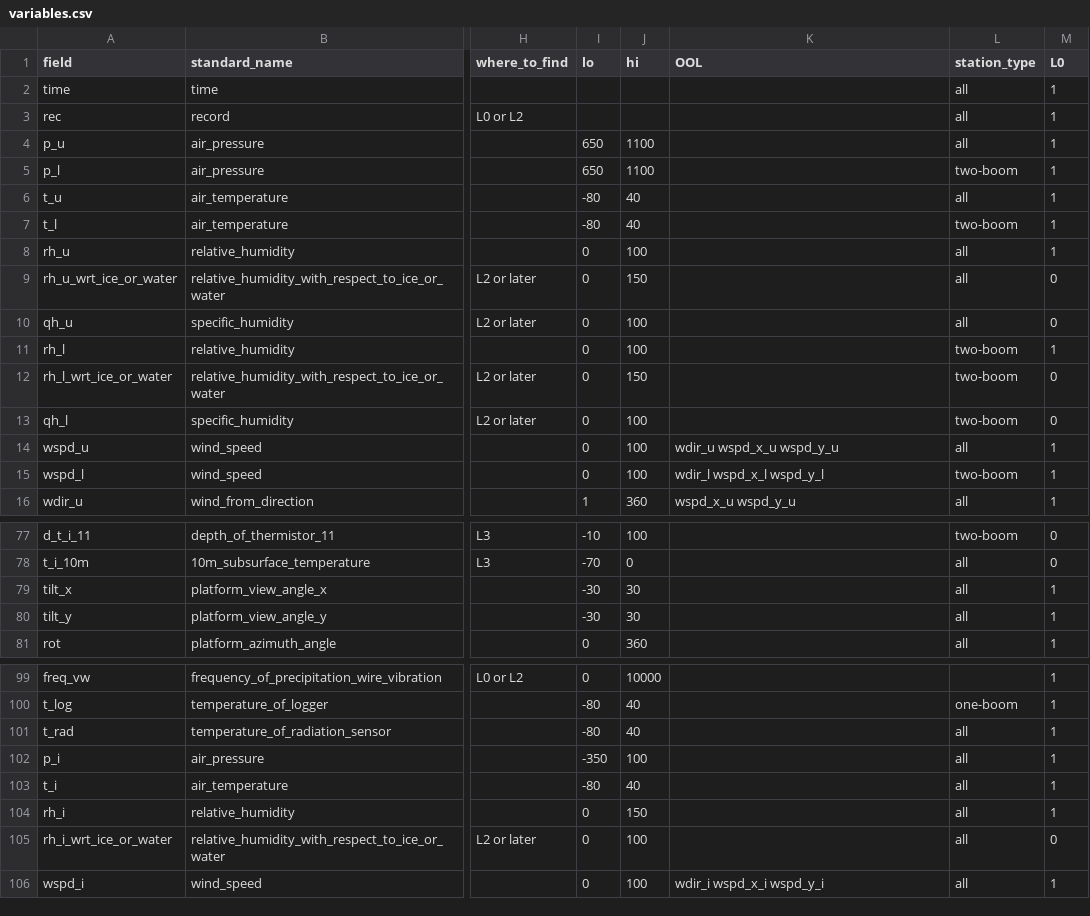
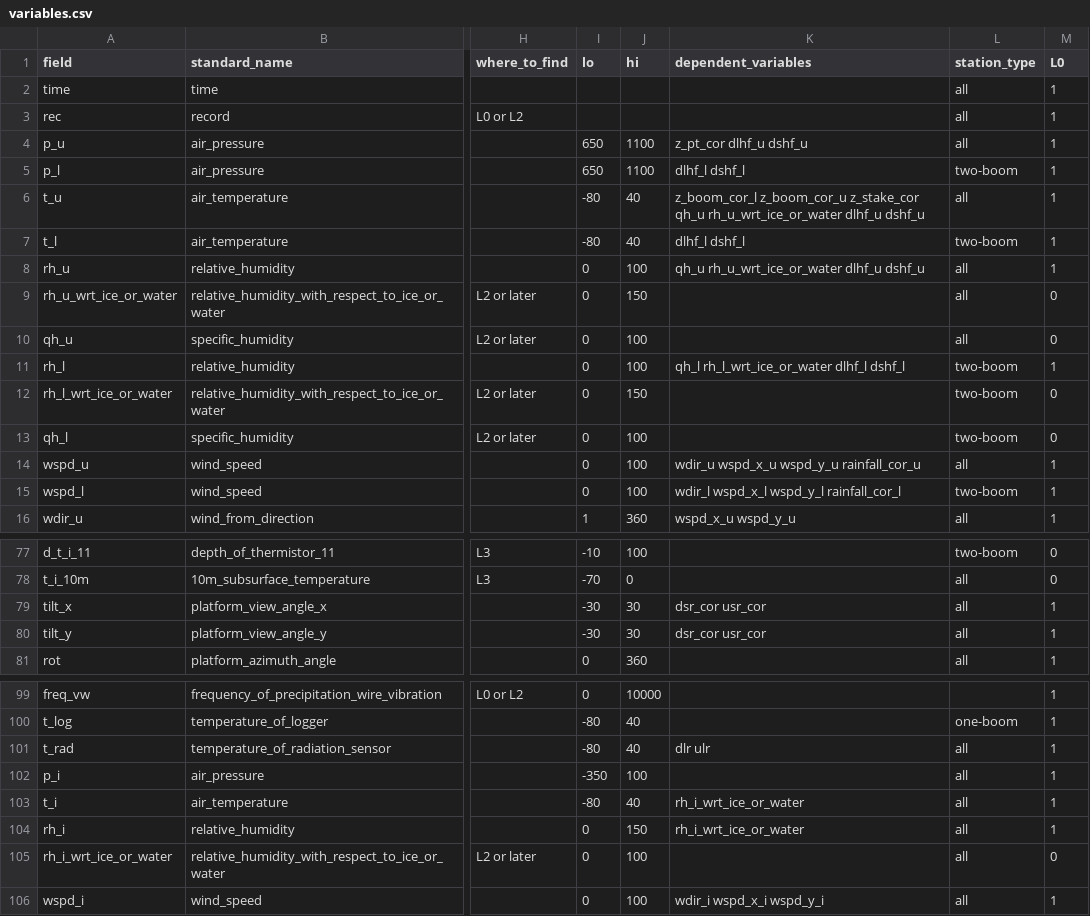
Before and after one commit to GEUS-Glaciology-and-Climate/pypromice, a CSV file: src/pypromice/resources/variables.csv, drawn as a sheet; only a part is shown, gaps mark what is left out; the diff covers the shown part only; the diff names each change by its address in the sheet, - before the commit and + after, or states it on an @@ line.

Commit message:
renaming OOL to dependent_variables + set dependencies (#372)
* renaming OOL to dependent_variables + set dependencies

```diff
--- a/src/pypromice/resources/variables.csv
+++ b/src/pypromice/resources/variables.csv
-K1: OOL
+K1: dependent_variables
-K4 (dependent_variables): (empty)
+K4 (dependent_variables): z_pt_cor dlhf_u dshf_u
-K5 (dependent_variables): (empty)
+K5 (dependent_variables): dlhf_l dshf_l
-K6 (dependent_variables): (empty)
+K6 (dependent_variables): z_boom_cor_l z_boom_cor_u z_stake_cor qh_u rh_u_wrt_ice_or_water dlhf_u dshf_u
-K7 (dependent_variables): (empty)
+K7 (dependent_variables): dlhf_l dshf_l
-K8 (dependent_variables): (empty)
+K8 (dependent_variables): qh_u rh_u_wrt_ice_or_water dlhf_u dshf_u
-K11 (dependent_variables): (empty)
+K11 (dependent_variables): qh_l rh_l_wrt_ice_or_water dlhf_l dshf_l
-K14 (dependent_variables): wdir_u wspd_x_u wspd_y_u
+K14 (dependent_variables): wdir_u wspd_x_u wspd_y_u rainfall_cor_u
-K15 (dependent_variables): wdir_l wspd_x_l wspd_y_l
+K15 (dependent_variables): wdir_l wspd_x_l wspd_y_l rainfall_cor_l
-K79:K80 (dependent_variables): (empty)
+K79:K80 (dependent_variables): dsr_cor usr_cor
-K101 (dependent_variables): (empty)
+K101 (dependent_variables): dlr ulr
-K103:K104 (dependent_variables): (empty)
+K103:K104 (dependent_variables): rh_i_wrt_ice_or_water
```
Also changed, not shown: 8 edited cells elsewhere in this file, 2 other files.
